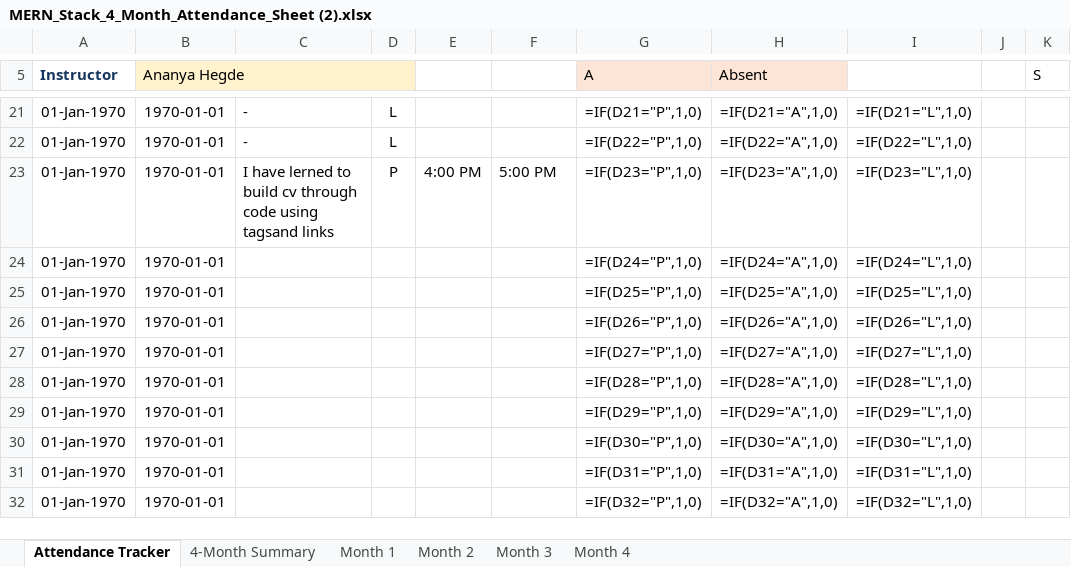
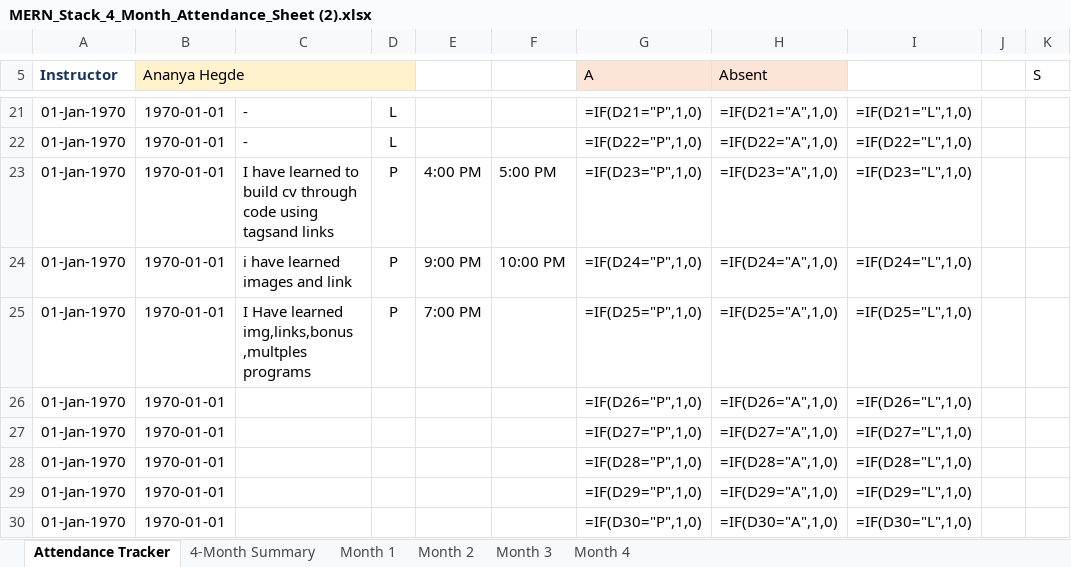
Before and after one commit to ayshamehek/Mern--stack, an Excel workbook: MERN_Stack_4_Month_Attendance_Sheet (2).xlsx, sheet Attendance Tracker, drawn as a sheet; only a part is shown, gaps mark what is left out; the shorter side is filled out with more unchanged rows; values as stored, in another font and other column widths than the file's, no borders; formulas without a stored value are shown as written; the diff names each change by its address in the sheet, - before the commit and + after, or states it on an @@ line.

```diff
--- a/MERN_Stack_4_Month_Attendance_Sheet (2).xlsx (sheet Attendance Tracker)
+++ b/MERN_Stack_4_Month_Attendance_Sheet (2).xlsx (sheet Attendance Tracker)
-C23: I have lerned to build…
+C23: I have learned to build…
-C24: (empty)
+C24: i have learned images and link
-D24:D25: (empty)
+D24:D25: P
-E24: (empty)
+E24: 9:00 PM
-F24: (empty)
+F24: 10:00 PM
-C25: (empty)
+C25: I Have learned img,links,bonus ,multples programs
-E25: (empty)
+E25: 7:00 PM
```
Also changed, not shown: 14 other files.
